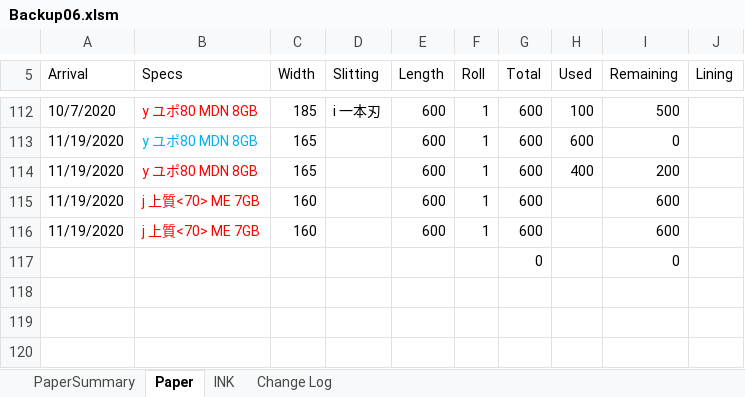
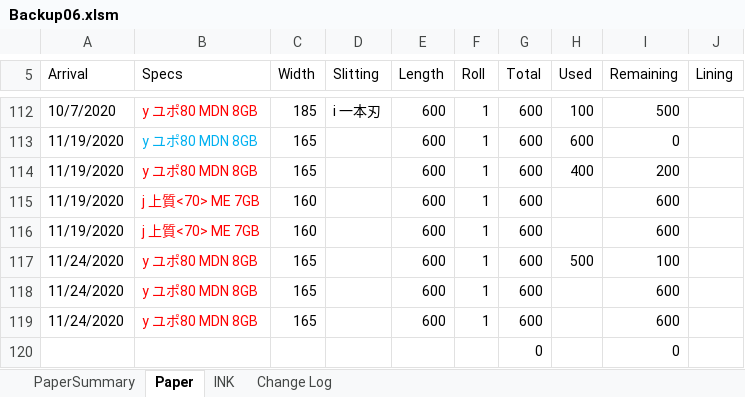
Before and after one commit to vicktor9450/demoSKU, an Excel workbook: Backup06.xlsm, sheet Paper, drawn as a sheet; only a part is shown, gaps mark what is left out; values as stored, in another font and other column widths than the file's, no borders; charts and pictures and table styles not drawn; the diff names each change by its address in the sheet, - before the commit and + after, or states it on an @@ line.

Commit message:
sd

```diff
--- a/Backup06.xlsm (sheet Paper)
+++ b/Backup06.xlsm (sheet Paper)
+row 117: 11/24/2020 | y ユポ80 MDN 8GB | 165 |  | 600 | 1 | 600 | 500 | 100
+row 118: 11/24/2020 | y ユポ80 MDN 8GB | 165 |  | 600 | 1 | 600 |  | 600
+row 119: 11/24/2020 | y ユポ80 MDN 8GB | 165 |  | 600 | 1 | 600 |  | 600
```
Also changed, not shown: sheet PaperSummary, hidden cells.
